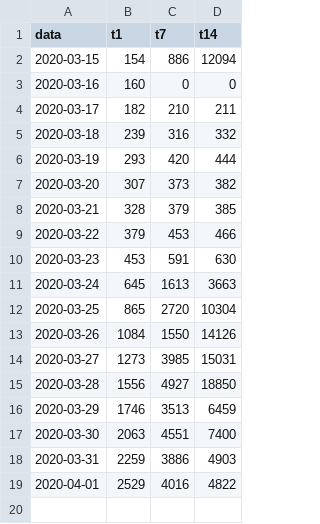
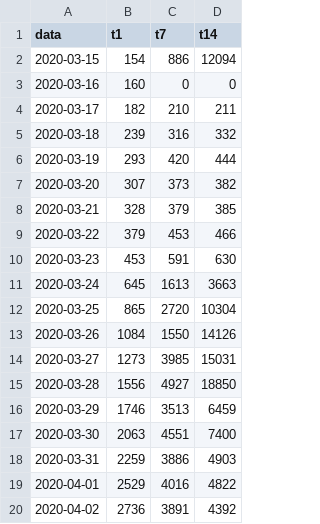
Before and after one commit to sorin-bolos/covid19, a CSV file: predictii_cumulat.csv, drawn as a sheet.

```diff
--- a/predictii_cumulat.csv
+++ b/predictii_cumulat.csv
@@ -19 +19,2 @@ data,t1,t7,t14
 2020-04-01,2529,4016,4822
+2020-04-02,2736,3891,4392
```
Also changed, not shown: pacienti_agg.csv, 11 other files.
